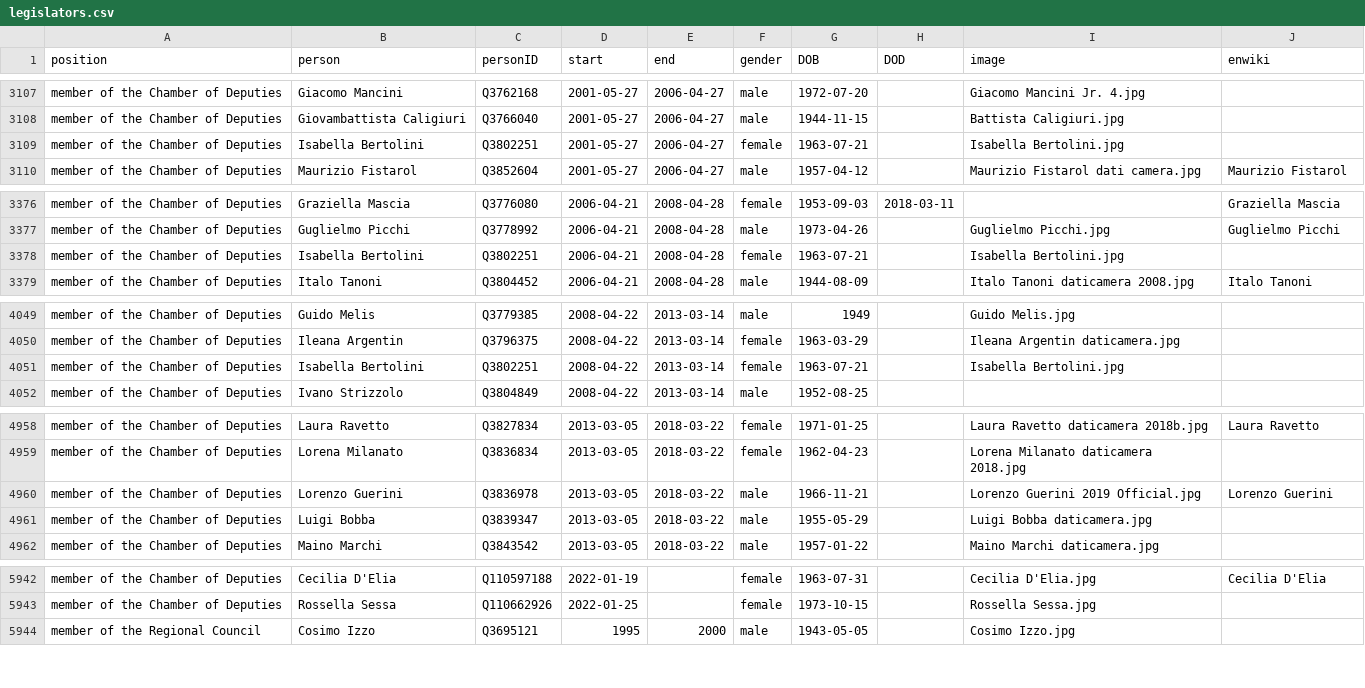
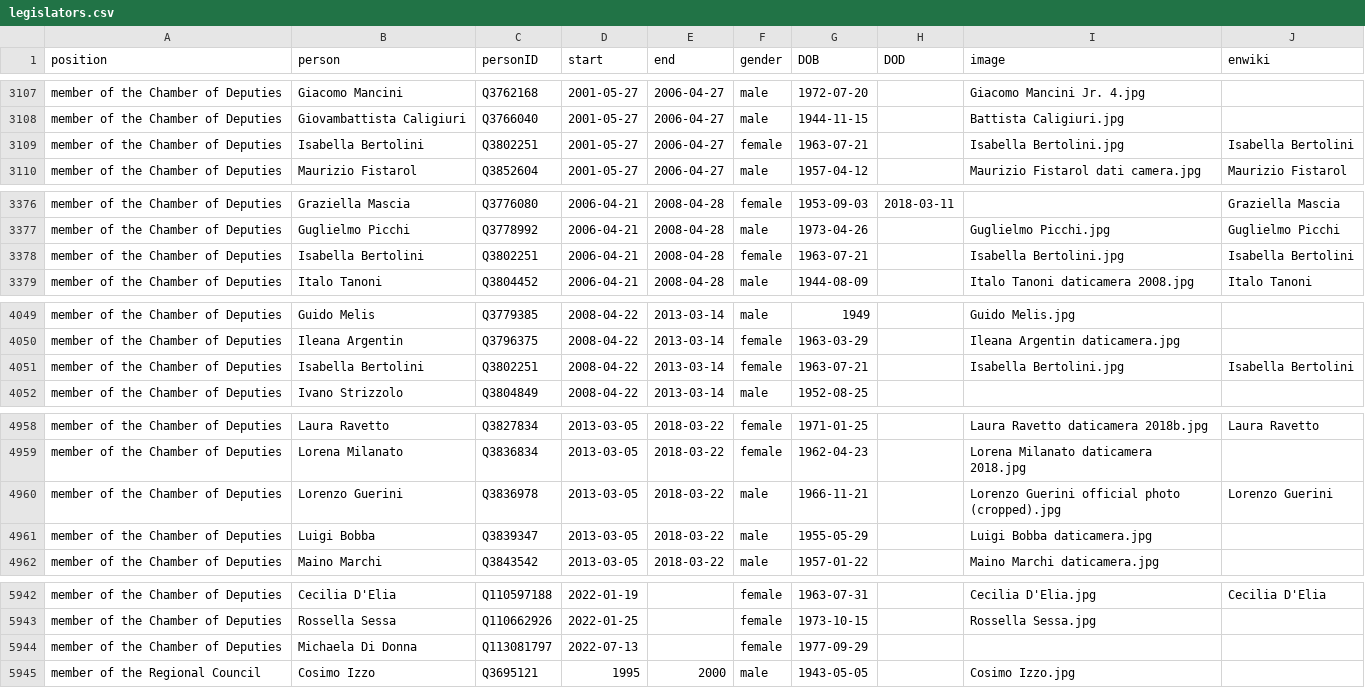
Before and after one commit to every-politician-scrapers/italy-ministers, a CSV file: html/legislators.csv, drawn as a sheet; only a part is shown, gaps mark what is left out; the diff covers the shown part only.

```diff
--- a/html/legislators.csv
+++ b/html/legislators.csv
@@ -3108,3 +3108,3 @@ member of the Chamber of Deputies,Giacomo Mancini,Q3762168,2001-05-27,2006-04-27
 member of the Chamber of Deputies,Giovambattista Caligiuri,Q3766040,2001-05-27,2006-04-27,male,1944-11-15,,Battista Caligiuri.jpg,
-member of the Chamber of Deputies,Isabella Bertolini,Q3802251,2001-05-27,2006-04-27,female,1963-07-21,,Isabella Bertolini.jpg,
+member of the Chamber of Deputies,Isabella Bertolini,Q3802251,2001-05-27,2006-04-27,female,1963-07-21,,Isabella Bertolini.jpg,Isabella Bertolini
 member of the Chamber of Deputies,Maurizio Fistarol,Q3852604,2001-05-27,2006-04-27,male,1957-04-12,,Maurizio Fistarol dati camera.jpg,Maurizio Fistarol
@@ -3377,3 +3377,3 @@ member of the Chamber of Deputies,Graziella Mascia,Q3776080,2006-04-21,2008-04-2
 member of the Chamber of Deputies,Guglielmo Picchi,Q3778992,2006-04-21,2008-04-28,male,1973-04-26,,Guglielmo Picchi.jpg,Guglielmo Picchi
-member of the Chamber of Deputies,Isabella Bertolini,Q3802251,2006-04-21,2008-04-28,female,1963-07-21,,Isabella Bertolini.jpg,
+member of the Chamber of Deputies,Isabella Bertolini,Q3802251,2006-04-21,2008-04-28,female,1963-07-21,,Isabella Bertolini.jpg,Isabella Bertolini
 member of the Chamber of Deputies,Italo Tanoni,Q3804452,2006-04-21,2008-04-28,male,1944-08-09,,Italo Tanoni daticamera 2008.jpg,Italo Tanoni
@@ -4050,3 +4050,3 @@ member of the Chamber of Deputies,Guido Melis,Q3779385,2008-04-22,2013-03-14,mal
 member of the Chamber of Deputies,Ileana Argentin,Q3796375,2008-04-22,2013-03-14,female,1963-03-29,,Ileana Argentin daticamera.jpg,
-member of the Chamber of Deputies,Isabella Bertolini,Q3802251,2008-04-22,2013-03-14,female,1963-07-21,,Isabella Bertolini.jpg,
+member of the Chamber of Deputies,Isabella Bertolini,Q3802251,2008-04-22,2013-03-14,female,1963-07-21,,Isabella Bertolini.jpg,Isabella Bertolini
 member of the Chamber of Deputies,Ivano Strizzolo,Q3804849,2008-04-22,2013-03-14,male,1952-08-25,,,
@@ -4959,3 +4959,3 @@ member of the Chamber of Deputies,Laura Ravetto,Q3827834,2013-03-05,2018-03-22,f
 member of the Chamber of Deputies,Lorena Milanato,Q3836834,2013-03-05,2018-03-22,female,1962-04-23,,Lorena Milanato daticamera 2018.jpg,
-member of the Chamber of Deputies,Lorenzo Guerini,Q3836978,2013-03-05,2018-03-22,male,1966-11-21,,Lorenzo Guerini 2019 Official.jpg,Lorenzo Guerini
+member of the Chamber of Deputies,Lorenzo Guerini,Q3836978,2013-03-05,2018-03-22,male,1966-11-21,,Lorenzo Guerini official photo (cropped).jpg,Lorenzo Guerini
 member of the Chamber of Deputies,Luigi Bobba,Q3839347,2013-03-05,2018-03-22,male,1955-05-29,,Luigi Bobba daticamera.jpg,
@@ -5943,2 +5943,3 @@ member of the Chamber of Deputies,Cecilia D'Elia,Q110597188,2022-01-19,,female,1
 member of the Chamber of Deputies,Rossella Sessa,Q110662926,2022-01-25,,female,1973-10-15,,Rossella Sessa.jpg,
+member of the Chamber of Deputies,Michaela Di Donna,Q113081797,2022-07-13,,female,1977-09-29,,,
 member of the Regional Council,Cosimo Izzo,Q3695121,1995,2000,male,1943-05-05,,Cosimo Izzo.jpg,
```
Also changed, not shown: 2 edited cells elsewhere in this file, html/current.csv, html/holders21.csv, 1 other file.
